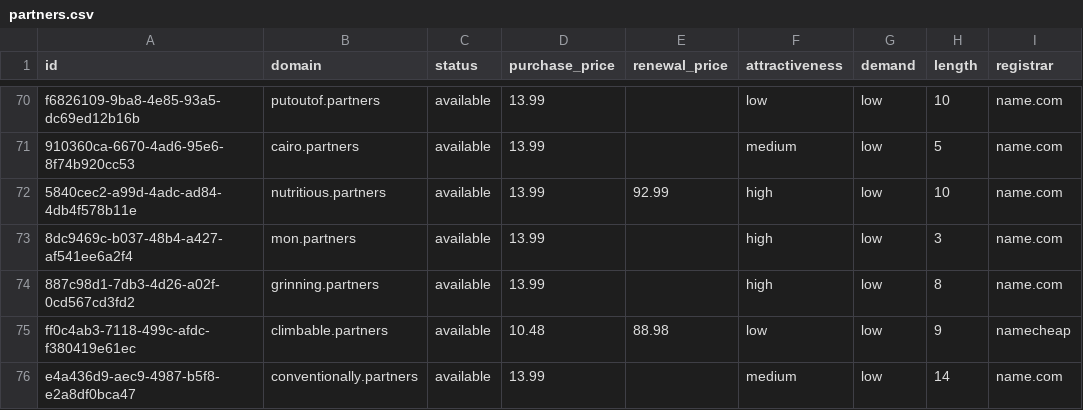
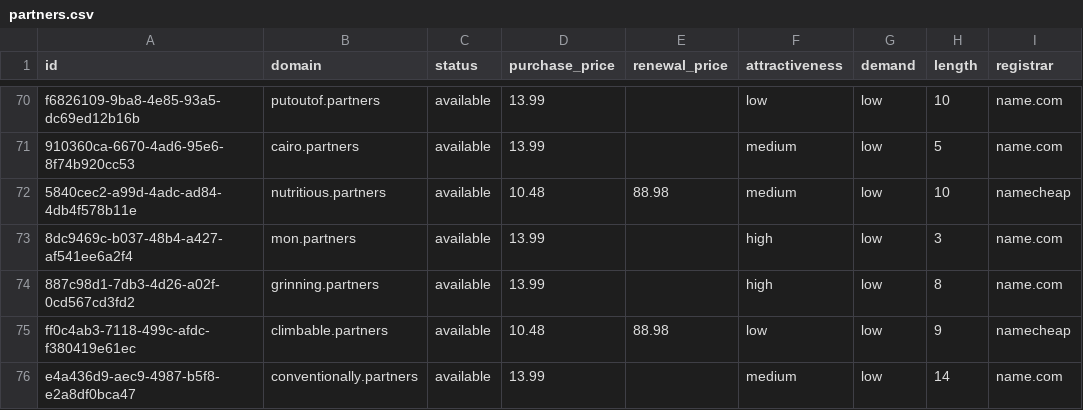
Before and after one commit to UniqueDomains/partners-oneword-domains, a CSV file: partners.csv, drawn as a sheet; only a part is shown, gaps mark what is left out; the diff names each change by its address in the sheet, - before the commit and + after, or states it on an @@ line.

Commit message:
Domains update

```diff
--- a/partners.csv
+++ b/partners.csv
-D72 (purchase_price): 13.99
+D72 (purchase_price): 10.48
-E72 (renewal_price): 92.99
+E72 (renewal_price): 88.98
-F72 (attractiveness): high
+F72 (attractiveness): medium
-I72 (registrar): name.com
+I72 (registrar): namecheap
```
Also changed, not shown: 4 other files.
